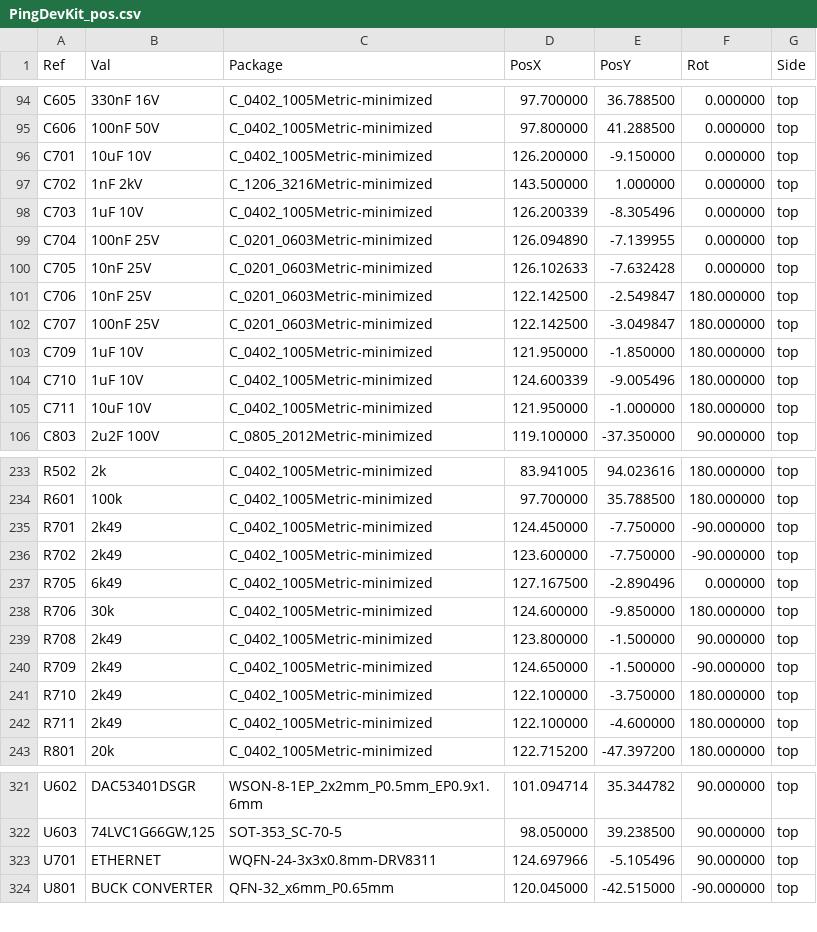
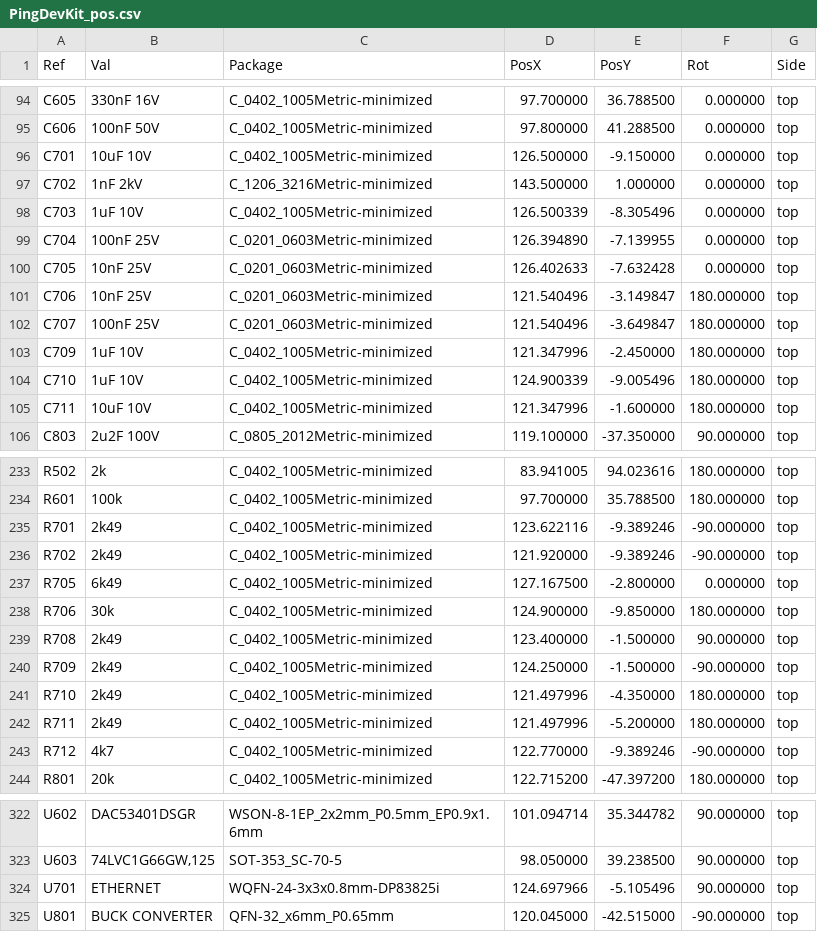
Before and after one commit to bluerobotics/ping-dev-kit, a CSV file: PingDevKit_pos.csv, drawn as a sheet; only a part is shown, gaps mark what is left out.

```diff
--- a/PingDevKit_pos.csv
+++ b/PingDevKit_pos.csv
@@ -95,12 +95,12 @@ Ref,Val,Package,PosX,PosY,Rot,Side
 "C606","100nF 50V","C_0402_1005Metric-minimized",97.800000,41.288500,0.000000,top
-"C701","10uF 10V","C_0402_1005Metric-minimized",126.200000,-9.150000,0.000000,top
+"C701","10uF 10V","C_0402_1005Metric-minimized",126.500000,-9.150000,0.000000,top
 "C702","1nF 2kV","C_1206_3216Metric-minimized",143.500000,1.000000,0.000000,top
-"C703","1uF 10V","C_0402_1005Metric-minimized",126.200339,-8.305496,0.000000,top
-"C704","100nF 25V","C_0201_0603Metric-minimized",126.094890,-7.139955,0.000000,top
-"C705","10nF 25V","C_0201_0603Metric-minimized",126.102633,-7.632428,0.000000,top
-"C706","10nF 25V","C_0201_0603Metric-minimized",122.142500,-2.549847,180.000000,top
-"C707","100nF 25V","C_0201_0603Metric-minimized",122.142500,-3.049847,180.000000,top
-"C709","1uF 10V","C_0402_1005Metric-minimized",121.950000,-1.850000,180.000000,top
-"C710","1uF 10V","C_0402_1005Metric-minimized",124.600339,-9.005496,180.000000,top
-"C711","10uF 10V","C_0402_1005Metric-minimized",121.950000,-1.000000,180.000000,top
+"C703","1uF 10V","C_0402_1005Metric-minimized",126.500339,-8.305496,0.000000,top
+"C704","100nF 25V","C_0201_0603Metric-minimized",126.394890,-7.139955,0.000000,top
+"C705","10nF 25V","C_0201_0603Metric-minimized",126.402633,-7.632428,0.000000,top
+"C706","10nF 25V","C_0201_0603Metric-minimized",121.540496,-3.149847,180.000000,top
+"C707","100nF 25V","C_0201_0603Metric-minimized",121.540496,-3.649847,180.000000,top
+"C709","1uF 10V","C_0402_1005Metric-minimized",121.347996,-2.450000,180.000000,top
+"C710","1uF 10V","C_0402_1005Metric-minimized",124.900339,-9.005496,180.000000,top
+"C711","10uF 10V","C_0402_1005Metric-minimized",121.347996,-1.600000,180.000000,top
 "C803","2u2F 100V","C_0805_2012Metric-minimized",119.100000,-37.350000,90.000000,top
@@ -234,10 +234,11 @@ Ref,Val,Package,PosX,PosY,Rot,Side
 "R601","100k","C_0402_1005Metric-minimized",97.700000,35.788500,180.000000,top
-"R701","2k49","C_0402_1005Metric-minimized",124.450000,-7.750000,-90.000000,top
-"R702","2k49","C_0402_1005Metric-minimized",123.600000,-7.750000,-90.000000,top
-"R705","6k49","C_0402_1005Metric-minimized",127.167500,-2.890496,0.000000,top
-"R706","30k","C_0402_1005Metric-minimized",124.600000,-9.850000,180.000000,top
-"R708","2k49","C_0402_1005Metric-minimized",123.800000,-1.500000,90.000000,top
-"R709","2k49","C_0402_1005Metric-minimized",124.650000,-1.500000,-90.000000,top
-"R710","2k49","C_0402_1005Metric-minimized",122.100000,-3.750000,180.000000,top
-"R711","2k49","C_0402_1005Metric-minimized",122.100000,-4.600000,180.000000,top
+"R701","2k49","C_0402_1005Metric-minimized",123.622116,-9.389246,-90.000000,top
+"R702","2k49","C_0402_1005Metric-minimized",121.920000,-9.389246,-90.000000,top
+"R705","6k49","C_0402_1005Metric-minimized",127.167500,-2.800000,0.000000,top
+"R706","30k","C_0402_1005Metric-minimized",124.900000,-9.850000,180.000000,top
+"R708","2k49","C_0402_1005Metric-minimized",123.400000,-1.500000,90.000000,top
+"R709","2k49","C_0402_1005Metric-minimized",124.250000,-1.500000,-90.000000,top
+"R710","2k49","C_0402_1005Metric-minimized",121.497996,-4.350000,180.000000,top
+"R711","2k49","C_0402_1005Metric-minimized",121.497996,-5.200000,180.000000,top
+"R712","4k7","C_0402_1005Metric-minimized",122.770000,-9.389246,-90.000000,top
 "R801","20k","C_0402_1005Metric-minimized",122.715200,-47.397200,180.000000,top
@@ -322,3 +323,3 @@ Ref,Val,Package,PosX,PosY,Rot,Side
 "U603","74LVC1G66GW,125","SOT-353_SC-70-5",98.050000,39.238500,90.000000,top
-"U701","ETHERNET","WQFN-24-3x3x0.8mm-DRV8311",124.697966,-5.105496,90.000000,top
+"U701","ETHERNET","WQFN-24-3x3x0.8mm-DP83825i",124.697966,-5.105496,90.000000,top
 "U801","BUCK CONVERTER","QFN-32_x6mm_P0.65mm",120.045000,-42.515000,-90.000000,top
```
Also changed, not shown: 8 other files.
